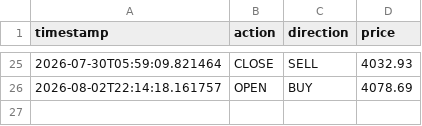
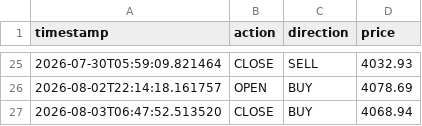
Before and after one commit to d34thm4tch/somethinggold2, a CSV file: breakout_trades_log.csv, drawn as a sheet; only a part is shown, gaps mark what is left out.

```diff
--- a/breakout_trades_log.csv
+++ b/breakout_trades_log.csv
@@ -26 +26,2 @@ timestamp,action,direction,price
 2026-08-02T22:14:18.161757,OPEN,BUY,4078.69
+2026-08-03T06:47:52.513520,CLOSE,BUY,4068.94
```
Also changed, not shown: breakout_bot_heartbeat.csv.
